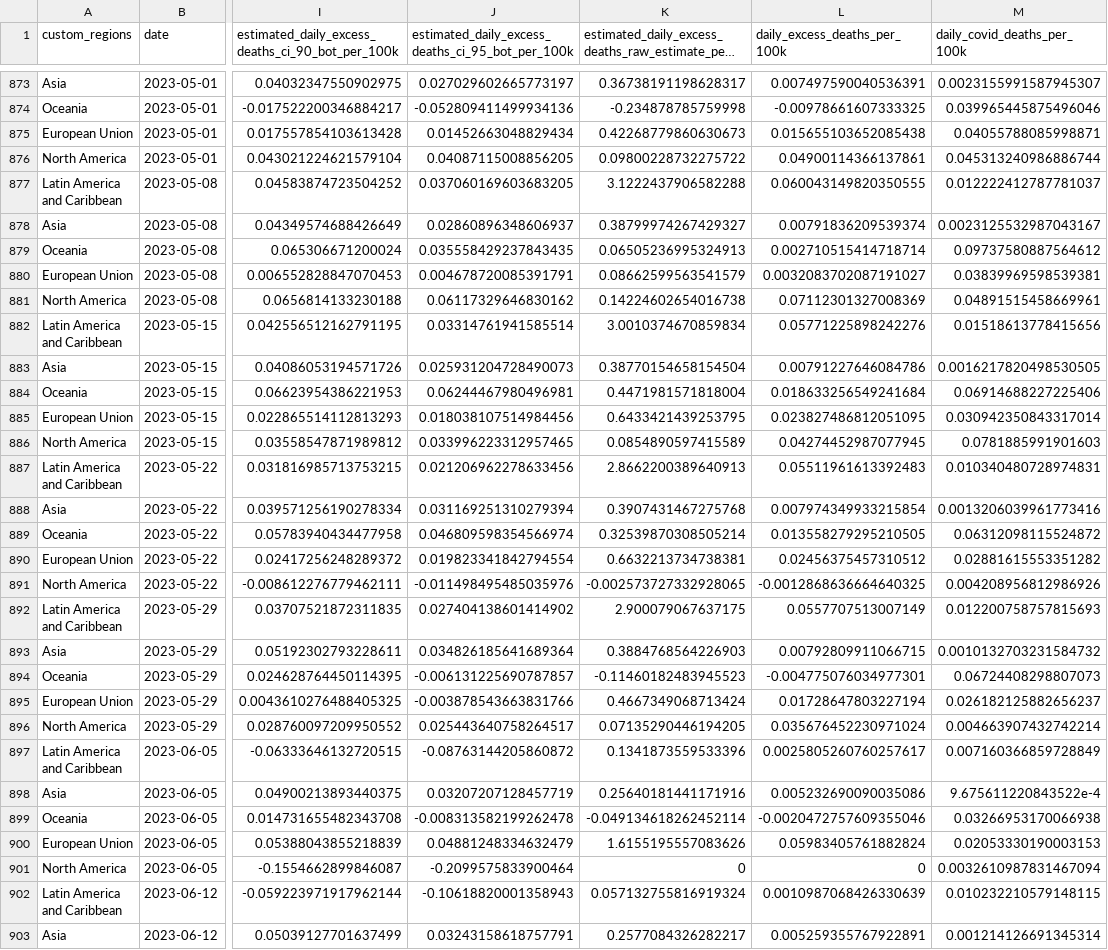
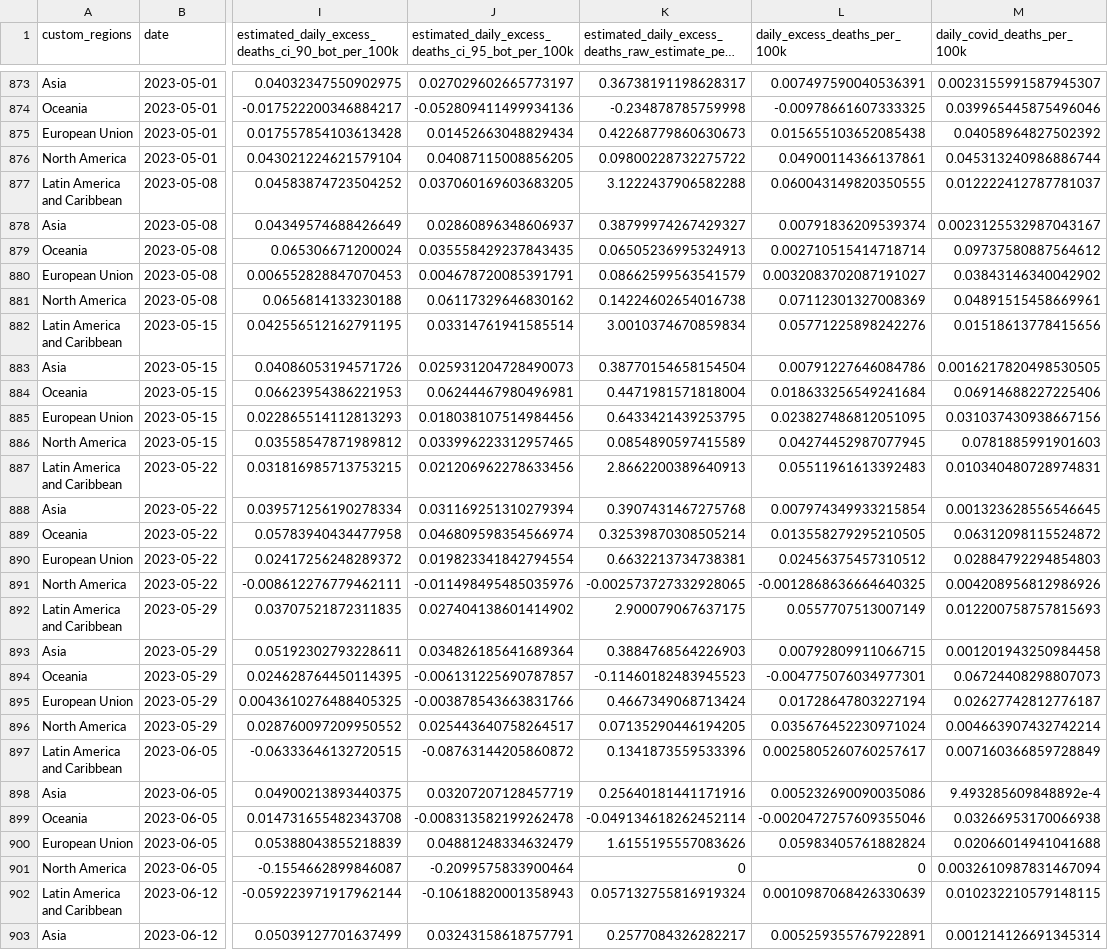
Before and after one commit to PaulMainwood/covid-19-the-economist-global-excess-deaths-model, a CSV file: output-data/output-by-alternative-regions/export_regions_lat_am_na_eu_per_100k.csv, drawn as a sheet; only a part is shown, gaps mark what is left out; long unchanged cells end in …; the diff covers the shown part only; the diff names each change by its address in the sheet, - before the commit and + after, or states it on an @@ line.

```diff
--- a/output-data/output-by-alternative-regions/export_regions_lat_am_na_eu_per_100k.csv
+++ b/output-data/output-by-alternative-regions/export_regions_lat_am_na_eu_per_100k.csv
-M875 (daily_covid_deaths_per_100k): 0.04055788085998871
+M875 (daily_covid_deaths_per_100k): 0.04058964827502392
-M880 (daily_covid_deaths_per_100k): 0.03839969598539381
+M880 (daily_covid_deaths_per_100k): 0.03843146340042902
-M885 (daily_covid_deaths_per_100k): 0.030942350843317014
+M885 (daily_covid_deaths_per_100k): 0.031037430938667156
-M888 (daily_covid_deaths_per_100k): 0.0013206039961773416
+M888 (daily_covid_deaths_per_100k): 0.001323628556546645
-M890 (daily_covid_deaths_per_100k): 0.02881615553351282
+M890 (daily_covid_deaths_per_100k): 0.02884792294854803
-M893 (daily_covid_deaths_per_100k): 0.0010132703231584732
+M893 (daily_covid_deaths_per_100k): 0.001201943250984458
-M895 (daily_covid_deaths_per_100k): 0.026182125882656237
+M895 (daily_covid_deaths_per_100k): 0.02627742812776187
-M898 (daily_covid_deaths_per_100k): 9.675611220843522e-4
+M898 (daily_covid_deaths_per_100k): 9.493285609848892e-4
-M900 (daily_covid_deaths_per_100k): 0.02053330190003153
+M900 (daily_covid_deaths_per_100k): 0.02066014941041688
```
Also changed, not shown: 51 edited cells elsewhere in this file, output-data/export_regions_per_100k.csv, output-data/output-by-alternative-regions/export_regions_un_subregion.csv, 57 other files.
